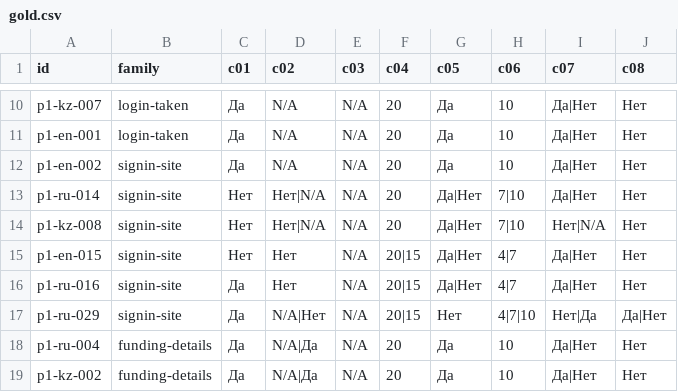
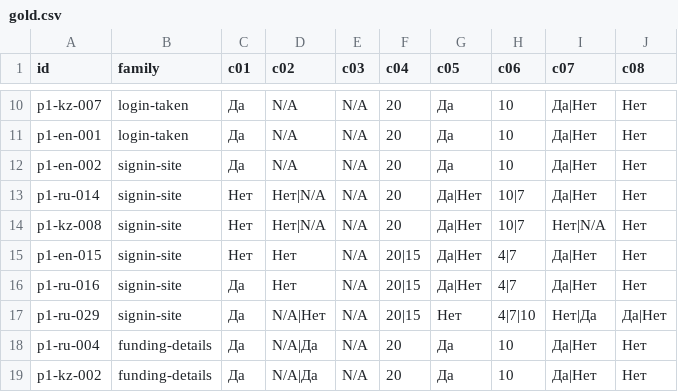
Before and after one commit to govnejri/freedom-cqa, a CSV file: eval/gold.csv, drawn as a sheet; only a part is shown, gaps mark what is left out.

```diff
--- a/eval/gold.csv
+++ b/eval/gold.csv
@@ -12,4 +12,4 @@ p1-en-001,login-taken,Да,N/A,N/A,20,Да,10,Да|Нет,Нет
 p1-en-002,signin-site,Да,N/A,N/A,20,Да,10,Да|Нет,Нет
-p1-ru-014,signin-site,Нет,Нет|N/A,N/A,20,Да|Нет,7|10,Да|Нет,Нет
-p1-kz-008,signin-site,Нет,Нет|N/A,N/A,20,Да|Нет,7|10,Нет|N/A,Нет
+p1-ru-014,signin-site,Нет,Нет|N/A,N/A,20,Да|Нет,10|7,Да|Нет,Нет
+p1-kz-008,signin-site,Нет,Нет|N/A,N/A,20,Да|Нет,10|7,Нет|N/A,Нет
 p1-en-015,signin-site,Нет,Нет,N/A,20|15,Да|Нет,4|7,Да|Нет,Нет
```
Also changed, not shown: 3 other files.
